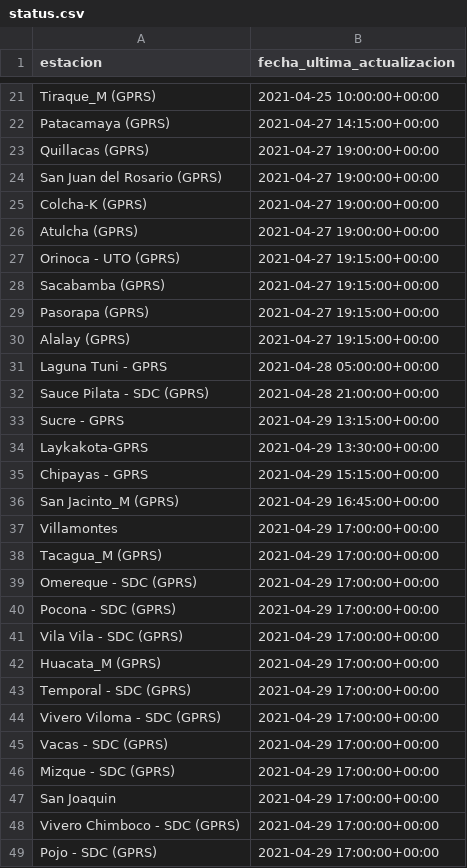
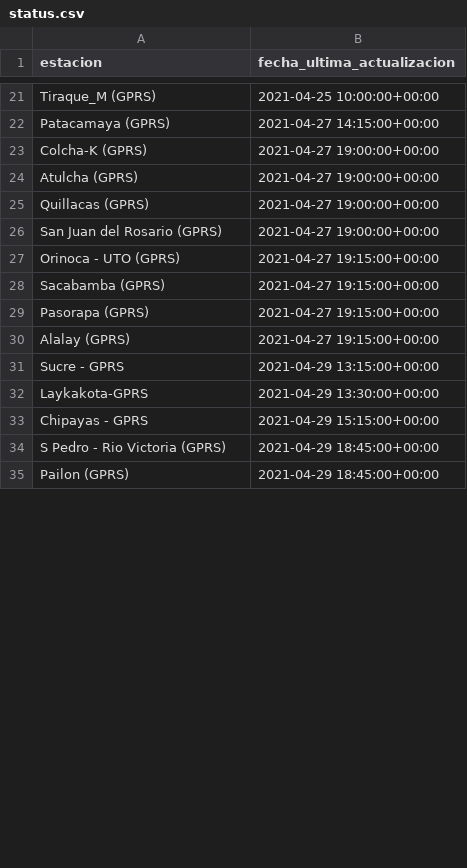
Before and after one commit to pr0nstar/meteorologia-bolivia, a CSV file: status.csv, drawn as a sheet; only a part is shown, gaps mark what is left out; the diff covers the shown part only.

```diff
--- a/status.csv
+++ b/status.csv
@@ -22,6 +22,6 @@ Tiraque_M (GPRS),2021-04-25 10:00:00+00:00
 Patacamaya (GPRS),2021-04-27 14:15:00+00:00
+Colcha-K (GPRS),2021-04-27 19:00:00+00:00
+Atulcha (GPRS),2021-04-27 19:00:00+00:00
 Quillacas (GPRS),2021-04-27 19:00:00+00:00
 San Juan del Rosario (GPRS),2021-04-27 19:00:00+00:00
-Colcha-K (GPRS),2021-04-27 19:00:00+00:00
-Atulcha (GPRS),2021-04-27 19:00:00+00:00
 Orinoca - UTO (GPRS),2021-04-27 19:15:00+00:00
@@ -30,4 +30,2 @@ Pasorapa (GPRS),2021-04-27 19:15:00+00:00
 Alalay (GPRS),2021-04-27 19:15:00+00:00
-Laguna Tuni - GPRS,2021-04-28 05:00:00+00:00
-Sauce Pilata - SDC (GPRS),2021-04-28 21:00:00+00:00
 Sucre - GPRS,2021-04-29 13:15:00+00:00
@@ -35,15 +33,3 @@ Laykakota-GPRS,2021-04-29 13:30:00+00:00
 Chipayas - GPRS,2021-04-29 15:15:00+00:00
-San Jacinto_M (GPRS),2021-04-29 16:45:00+00:00
-Villamontes,2021-04-29 17:00:00+00:00
-Tacagua_M (GPRS),2021-04-29 17:00:00+00:00
-Omereque - SDC (GPRS),2021-04-29 17:00:00+00:00
-Pocona - SDC (GPRS),2021-04-29 17:00:00+00:00
-Vila Vila - SDC (GPRS),2021-04-29 17:00:00+00:00
-Huacata_M (GPRS),2021-04-29 17:00:00+00:00
-Temporal - SDC (GPRS),2021-04-29 17:00:00+00:00
-Vivero Viloma - SDC (GPRS),2021-04-29 17:00:00+00:00
-Vacas - SDC (GPRS),2021-04-29 17:00:00+00:00
-Mizque - SDC (GPRS),2021-04-29 17:00:00+00:00
-San Joaquin,2021-04-29 17:00:00+00:00
-Vivero Chimboco - SDC (GPRS),2021-04-29 17:00:00+00:00
-Pojo - SDC (GPRS),2021-04-29 17:00:00+00:00
+S Pedro - Rio Victoria (GPRS),2021-04-29 18:45:00+00:00
+Pailon (GPRS),2021-04-29 18:45:00+00:00
```
Also changed, not shown: 42 added rows, 28 removed rows, 1 moved row and 18 edited cells elsewhere in this file, 3 other files.
